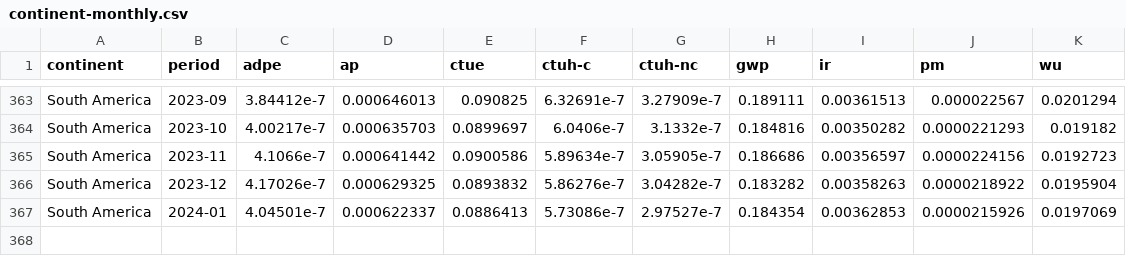
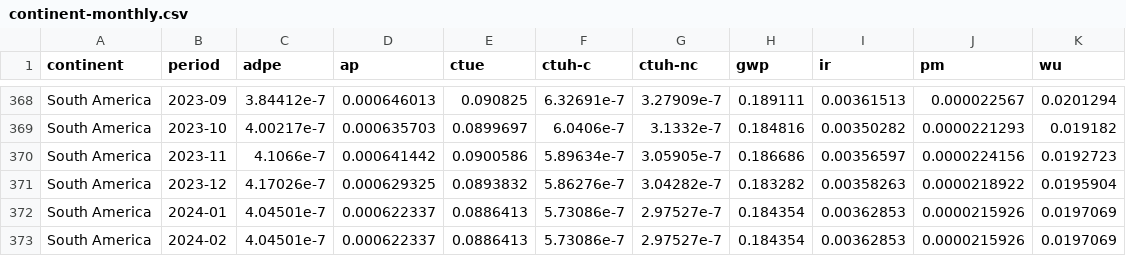
Before and after one commit to digital4better/data, a CSV file: data/factor/continent-monthly.csv, drawn as a sheet; only a part is shown, gaps mark what is left out; the diff covers the shown part only.

```diff
--- a/data/factor/continent-monthly.csv
+++ b/data/factor/continent-monthly.csv
@@ -367 +372,2 @@ South America,2023-12,4.17026e-7,0.000629325,0.0893832,5.86276e-7,3.04282e-7,0.1
 South America,2024-01,4.04501e-7,0.000622337,0.0886413,5.73086e-7,2.97527e-7,0.184354,0.00362853,0.0000215926,0.0197069
+South America,2024-02,4.04501e-7,0.000622337,0.0886413,5.73086e-7,2.97527e-7,0.184354,0.00362853,0.0000215926,0.0197069
```
Also changed, not shown: 5 added rows elsewhere in this file, data/factor/continent-monthly-green.csv, data/mix/continent-monthly-green.csv, 30 other files.
